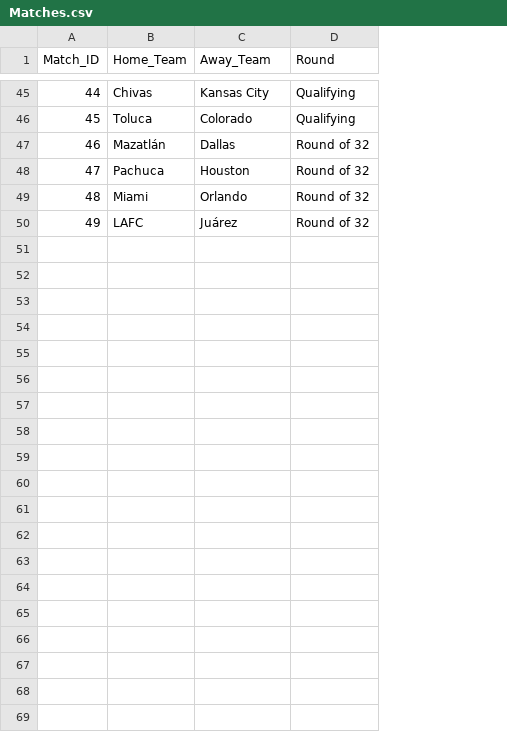
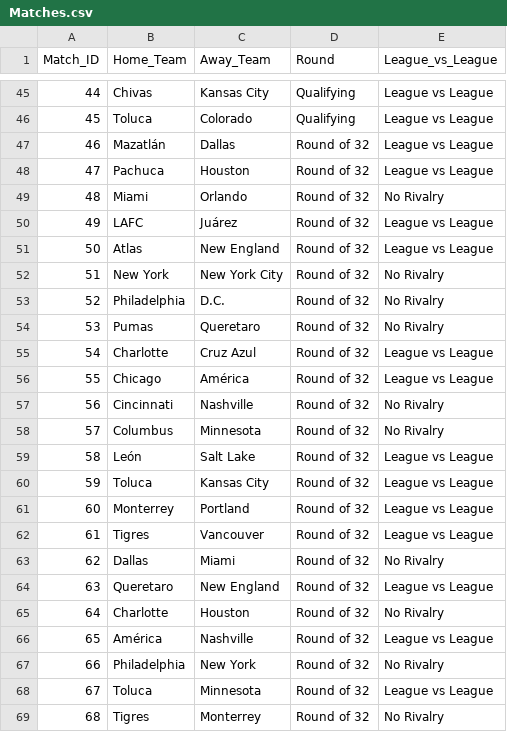
Before and after one commit to jbustamante19/LeaguesCup, a CSV file: Matches.csv, drawn as a sheet; only a part is shown, gaps mark what is left out; the diff covers the shown part only; the diff names each change by its address in the sheet, - before the commit and + after, or states it on an @@ line.

```diff
--- a/Matches.csv
+++ b/Matches.csv
+column E (League_vs_League), rows 45-50: League vs League | League vs League | League vs League | League vs League | No Rivalry | League vs League
+row 51: 50 | Atlas | New England | Round of 32 | League vs League
+row 52: 51 | New York | New York City | Round of 32 | No Rivalry
+row 53: 52 | Philadelphia | D.C. | Round of 32 | No Rivalry
+row 54: 53 | Pumas | Queretaro | Round of 32 | No Rivalry
+row 55: 54 | Charlotte | Cruz Azul | Round of 32 | League vs League
+row 56: 55 | Chicago | América | Round of 32 | League vs League
+row 57: 56 | Cincinnati | Nashville | Round of 32 | No Rivalry
+row 58: 57 | Columbus | Minnesota | Round of 32 | No Rivalry
+row 59: 58 | León | Salt Lake | Round of 32 | League vs League
+row 60: 59 | Toluca | Kansas City | Round of 32 | League vs League
+row 61: 60 | Monterrey | Portland | Round of 32 | League vs League
+row 62: 61 | Tigres | Vancouver | Round of 32 | League vs League
+row 63: 62 | Dallas | Miami | Round of 32 | No Rivalry
+row 64: 63 | Queretaro | New England | Round of 32 | League vs League
+row 65: 64 | Charlotte | Houston | Round of 32 | No Rivalry
+row 66: 65 | América | Nashville | Round of 32 | League vs League
+row 67: 66 | Philadelphia | New York | Round of 32 | No Rivalry
+row 68: 67 | Toluca | Minnesota | Round of 32 | League vs League
+row 69: 68 | Tigres | Monterrey | Round of 32 | No Rivalry
```
Also changed, not shown: 9 added rows elsewhere in this file, Teams.csv, 4 other files.
